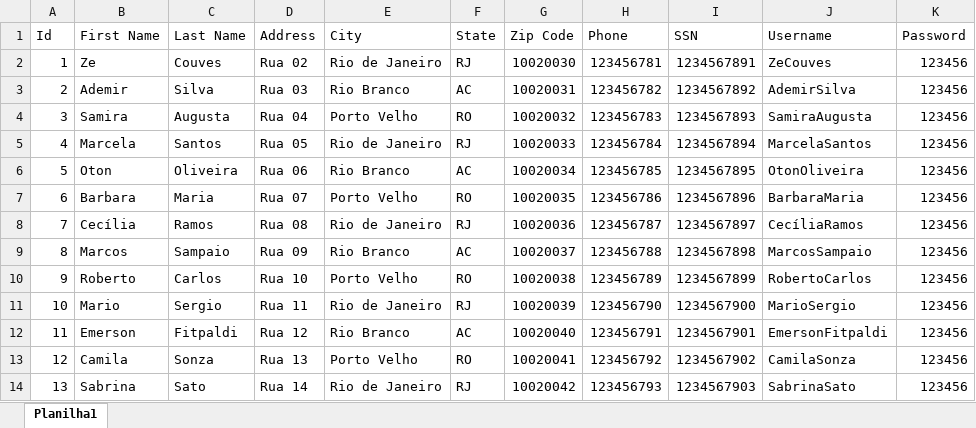
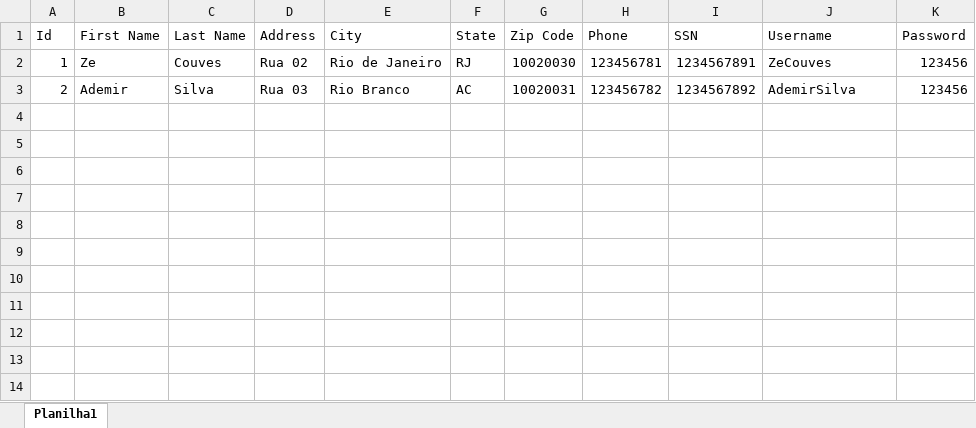
Before and after one commit to Galozi-Rafael/ParaBankAutomation, an Excel workbook: src/ParaBankAutomation/Data/RegistrationData.xlsx, sheet Planilha1, drawn as a sheet; values as stored, in another font and other column widths than the file's, no borders; the diff names each change by its address in the sheet, - before the commit and + after, or states it on an @@ line.

Commit message:
feat: Refatora a lógica para Register New User.

```diff
--- a/src/ParaBankAutomation/Data/RegistrationData.xlsx (sheet Planilha1)
+++ b/src/ParaBankAutomation/Data/RegistrationData.xlsx (sheet Planilha1)
-row 4: 3 | Samira | Augusta | Rua 04 | Porto Velho | RO | 10020032 | 123456783 | 1234567893 | SamiraAugusta | 123456
-row 5: 4 | Marcela | Santos | Rua 05 | Rio de Janeiro | RJ | 10020033 | 123456784 | 1234567894 | MarcelaSantos | 123456
-row 6: 5 | Oton | Oliveira | Rua 06 | Rio Branco | AC | 10020034 | 123456785 | 1234567895 | OtonOliveira | 123456
-row 7: 6 | Barbara | Maria | Rua 07 | Porto Velho | RO | 10020035 | 123456786 | 1234567896 | BarbaraMaria | 123456
-row 8: 7 | Cecília | Ramos | Rua 08 | Rio de Janeiro | RJ | 10020036 | 123456787 | 1234567897 | CecíliaRamos | 123456
-row 9: 8 | Marcos | Sampaio | Rua 09 | Rio Branco | AC | 10020037 | 123456788 | 1234567898 | MarcosSampaio | 123456
-row 10: 9 | Roberto | Carlos | Rua 10 | Porto Velho | RO | 10020038 | 123456789 | 1234567899 | RobertoCarlos | 123456
-row 11: 10 | Mario | Sergio | Rua 11 | Rio de Janeiro | RJ | 10020039 | 123456790 | 1234567900 | MarioSergio | 123456
-row 12: 11 | Emerson | Fitpaldi | Rua 12 | Rio Branco | AC | 10020040 | 123456791 | 1234567901 | EmersonFitpaldi | 123456
-row 13: 12 | Camila | Sonza | Rua 13 | Porto Velho | RO | 10020041 | 123456792 | 1234567902 | CamilaSonza | 123456
-row 14: 13 | Sabrina | Sato | Rua 14 | Rio de Janeiro | RJ | 10020042 | 123456793 | 1234567903 | SabrinaSato | 123456
```
Also changed, not shown: 23 other files.
